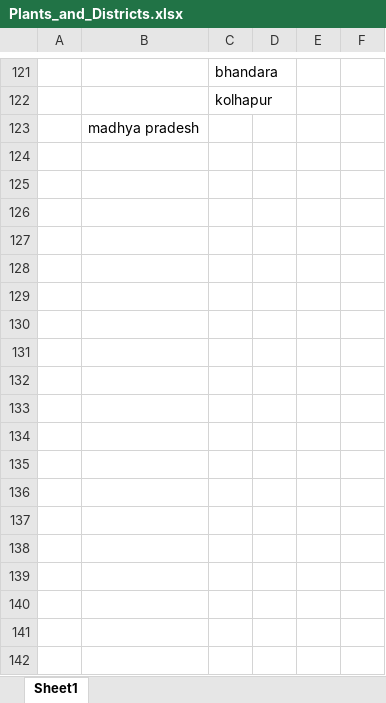
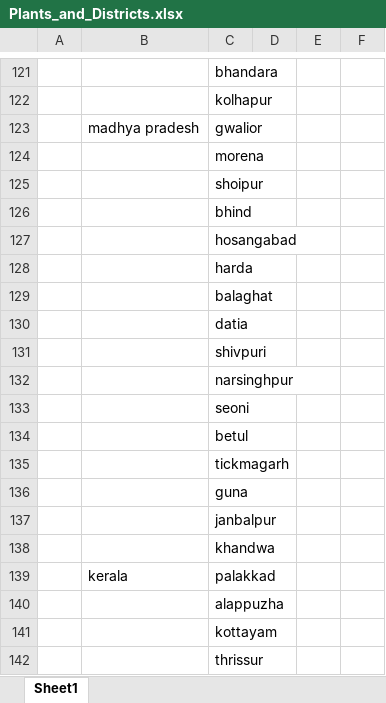
Before and after one commit to PiyushKarmhe/Cultivo, an Excel workbook: ML/Data/Plants_and_Districts.xlsx, sheet Sheet1, drawn as a sheet; only a part is shown, gaps mark what is left out; values as stored, in another font and other column widths than the file's, no borders; the diff covers the shown part only; the diff names each change by its address in the sheet, - before the commit and + after, or states it on an @@ line.

Commit message:
Crops with State and Districts.

```diff
--- a/ML/Data/Plants_and_Districts.xlsx (sheet Sheet1)
+++ b/ML/Data/Plants_and_Districts.xlsx (sheet Sheet1)
-C123: (empty)
+C123: gwalior
+row 124:  |  | morena
+row 125:  |  | shoipur
+row 126:  |  | bhind
+row 127:  |  | hosangabad
+row 128:  |  | harda
+row 129:  |  | balaghat
+row 130:  |  | datia
+row 131:  |  | shivpuri
+row 132:  |  | narsinghpur
+row 133:  |  | seoni
+row 134:  |  | betul
+row 135:  |  | tickmagarh
+row 136:  |  | guna
+row 137:  |  | janbalpur
+row 138:  |  | khandwa
+row 139:  | kerala | palakkad
+row 140:  |  | alappuzha
+row 141:  |  | kottayam
+row 142:  |  | thrissur
```
Also changed, not shown: 21 added rows and 2 edited cells elsewhere in this sheet.
